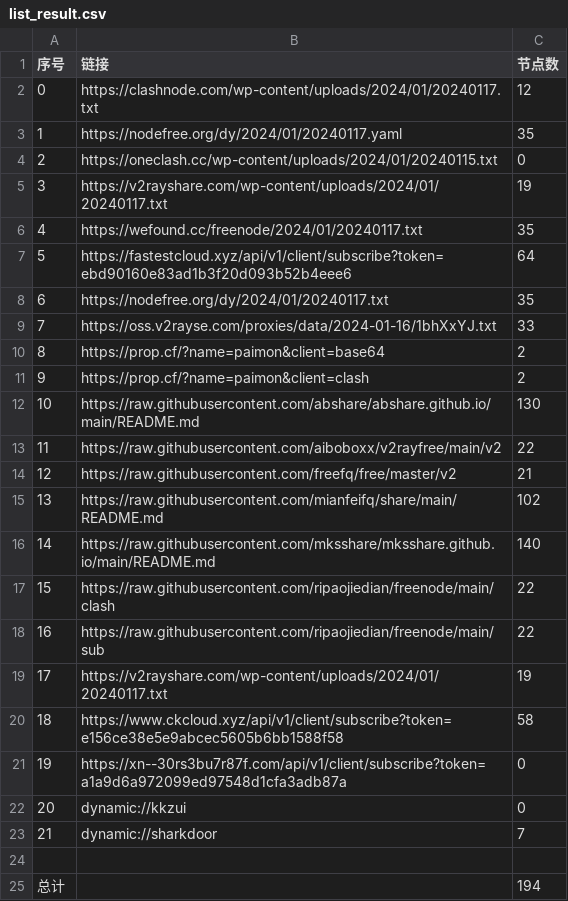
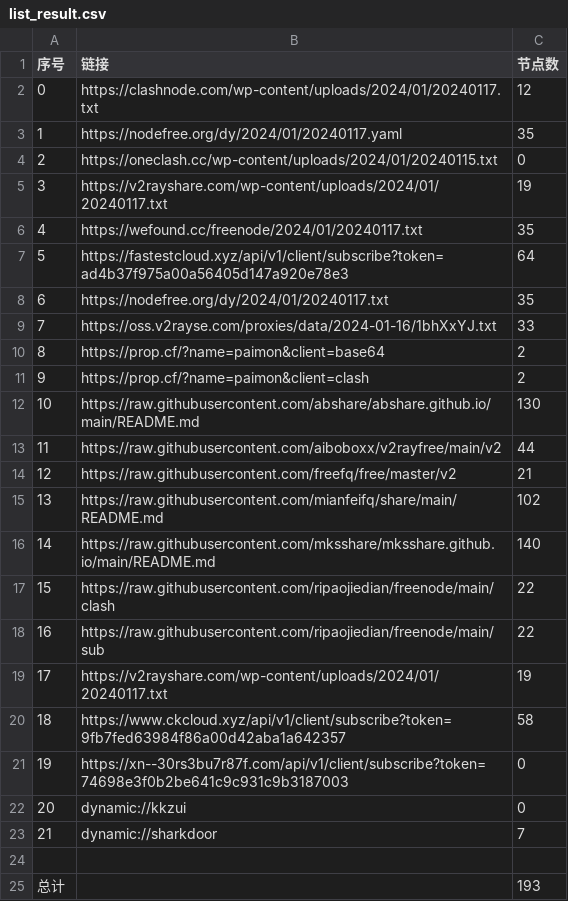
Before and after one commit to hdrafyy/NoMoreWalls, a CSV file: list_result.csv, drawn as a sheet.

```diff
--- a/list_result.csv
+++ b/list_result.csv
@@ -6,3 +6,3 @@
 4,https://wefound.cc/freenode/2024/01/20240117.txt,35
-5,https://fastestcloud.xyz/api/v1/client/subscribe?token=ebd90160e83ad1b3f20d093b52b4eee6,64
+5,https://fastestcloud.xyz/api/v1/client/subscribe?token=ad4b37f975a00a56405d147a920e78e3,64
 6,https://nodefree.org/dy/2024/01/20240117.txt,35
@@ -12,3 +12,3 @@
 10,https://raw.githubusercontent.com/abshare/abshare.github.io/main/README.md,130
-11,https://raw.githubusercontent.com/aiboboxx/v2rayfree/main/v2,22
+11,https://raw.githubusercontent.com/aiboboxx/v2rayfree/main/v2,44
 12,https://raw.githubusercontent.com/freefq/free/master/v2,21
@@ -19,4 +19,4 @@
 17,https://v2rayshare.com/wp-content/uploads/2024/01/20240117.txt,19
-18,https://www.ckcloud.xyz/api/v1/client/subscribe?token=e156ce38e5e9abcec5605b6bb1588f58,58
-19,https://xn--30rs3bu7r87f.com/api/v1/client/subscribe?token=a1a9d6a972099ed97548d1cfa3adb87a,0
+18,https://www.ckcloud.xyz/api/v1/client/subscribe?token=9fb7fed63984f86a00d42aba1a642357,58
+19,https://xn--30rs3bu7r87f.com/api/v1/client/subscribe?token=74698e3f0b2be641c9c931c9b3187003,0
 20,dynamic://kkzui,0
@@ -24,2 +24,2 @@
 
-总计,,194
+总计,,193
```
Also changed, not shown: 14 other files.
